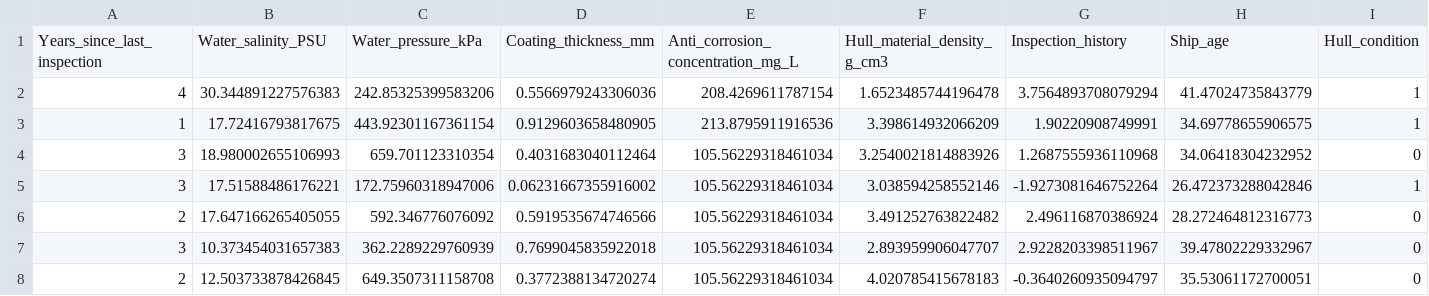
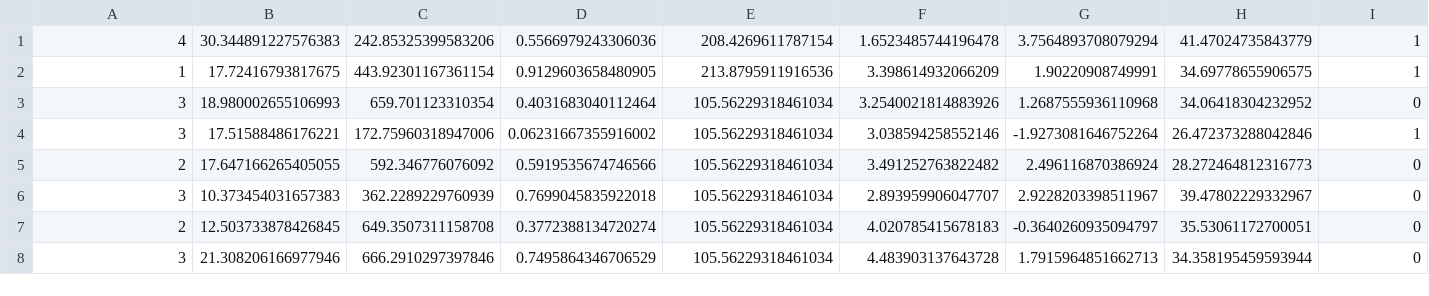
Before and after one commit to JuanZapa7a/AINavalEngineering, a CSV file: Datasets/corrosion_detection_ships.csv, drawn as a sheet; only a part is shown; the shorter side is filled out with more unchanged rows.

Commit message:
nuevo csv

```diff
--- a/Datasets/corrosion_detection_ships.csv
+++ b/Datasets/corrosion_detection_ships.csv
@@ -1,2 +1 @@
-Years_since_last_inspection,Water_salinity_PSU,Water_pressure_kPa,Coating_thickness_mm,Anti_corrosion_concentration_mg_L,Hull_material_density_g_cm3,Inspection_history,Ship_age,Hull_condition
 4,30.344891227576383,242.85325399583206,0.5566979243306036,208.4269611787154,1.6523485744196478,3.7564893708079294,41.47024735843779,1
```
